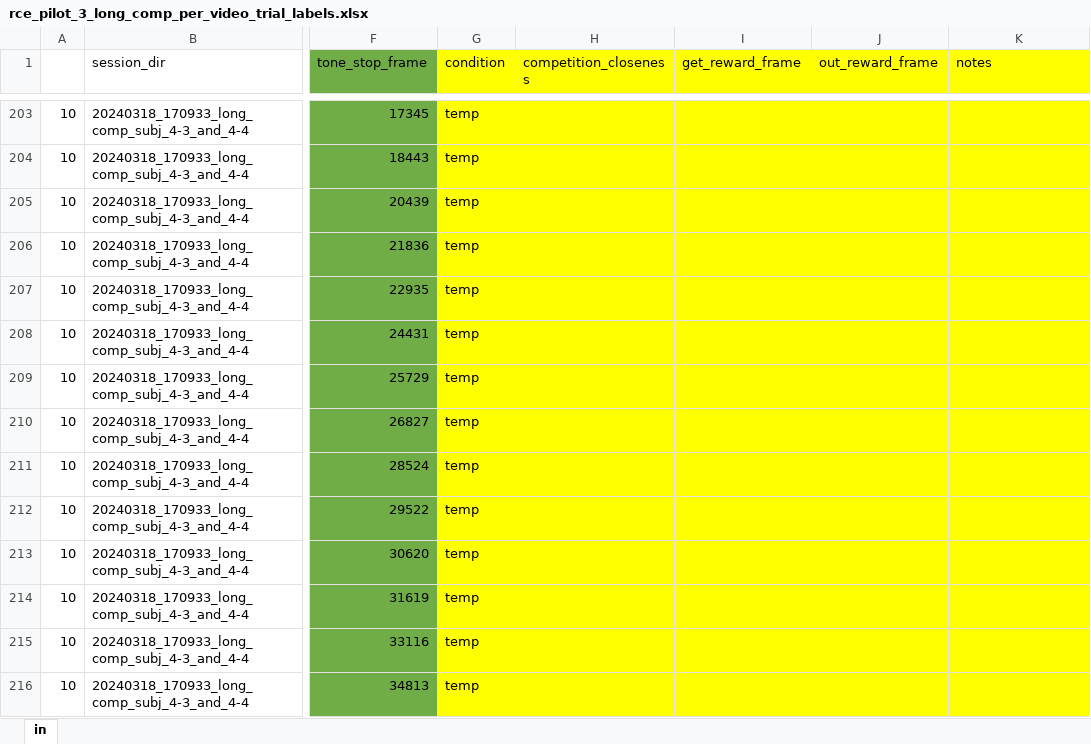
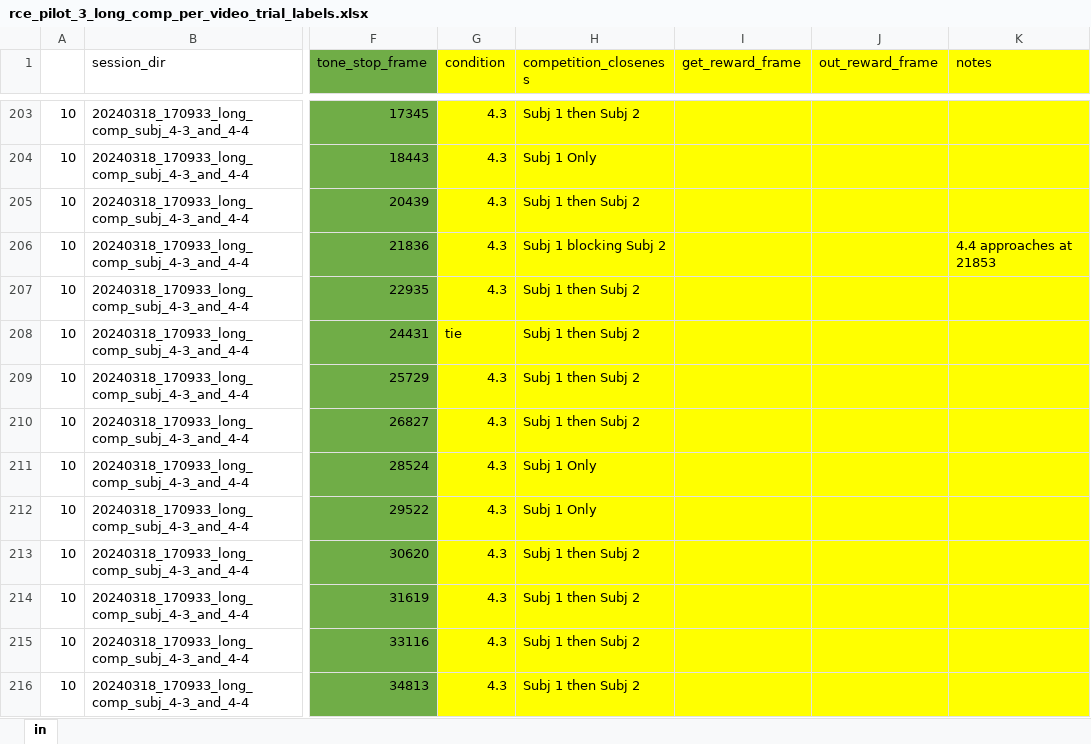
Before and after one commit to padillacoreanolab/reward_comp_ext, an Excel workbook: results/2024_06_26_sleap_clustering/data/rce_pilot_3_long_comp_per_video_trial_labels.xlsx, sheet in, drawn as a sheet; only a part is shown, gaps mark what is left out; values as stored, in another font and other column widths than the file's, no borders; the diff covers the shown part only; the diff names each change by its address in the sheet, - before the commit and + after, or states it on an @@ line.

```diff
--- a/results/2024_06_26_sleap_clustering/data/rce_pilot_3_long_comp_per_video_trial_labels.xlsx (sheet in)
+++ b/results/2024_06_26_sleap_clustering/data/rce_pilot_3_long_comp_per_video_trial_labels.xlsx (sheet in)
-G203:G207 (condition): temp
+G203:G207 (condition): 4.3
-H203 (competition_closeness): (empty)
+H203 (competition_closeness): Subj 1 then Subj 2
-H204 (competition_closeness): (empty)
+H204 (competition_closeness): Subj 1 Only
-H205 (competition_closeness): (empty)
+H205 (competition_closeness): Subj 1 then Subj 2
-H206 (competition_closeness): (empty)
+H206 (competition_closeness): Subj 1 blocking Subj 2
-K206 (notes): (empty)
+K206 (notes): 4.4 approaches at 21853
-H207:H210 (competition_closeness): (empty)
+H207:H210 (competition_closeness): Subj 1 then Subj 2
-G208 (condition): temp
+G208 (condition): tie
-G209:G216 (condition): temp
+G209:G216 (condition): 4.3
-H211:H212 (competition_closeness): (empty)
+H211:H212 (competition_closeness): Subj 1 Only
-H213:H216 (competition_closeness): (empty)
+H213:H216 (competition_closeness): Subj 1 then Subj 2
```
Also changed, not shown: 335 edited cells elsewhere in this sheet, 3 other files.
